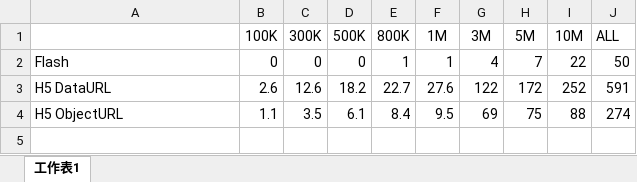
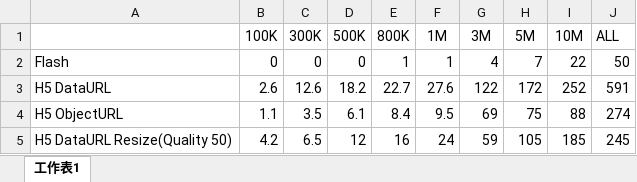
Before and after one commit to fex-team/webuploader, an Excel workbook: _docs/experiment/preview.xlsx, sheet 工作表1, drawn as a sheet; values as stored, in another font and other column widths than the file's, no borders; charts and pictures not drawn; the diff names each change by its address in the sheet, - before the commit and + after, or states it on an @@ line.

```diff
--- a/_docs/experiment/preview.xlsx (sheet 工作表1)
+++ b/_docs/experiment/preview.xlsx (sheet 工作表1)
+row 5: H5 DataURL Resize(Quality 50) | 4.2 | 6.5 | 12 | 16 | 24 | 59 | 105 | 185 | 245
```
Also changed, not shown: charts or pictures, 6 other files.
